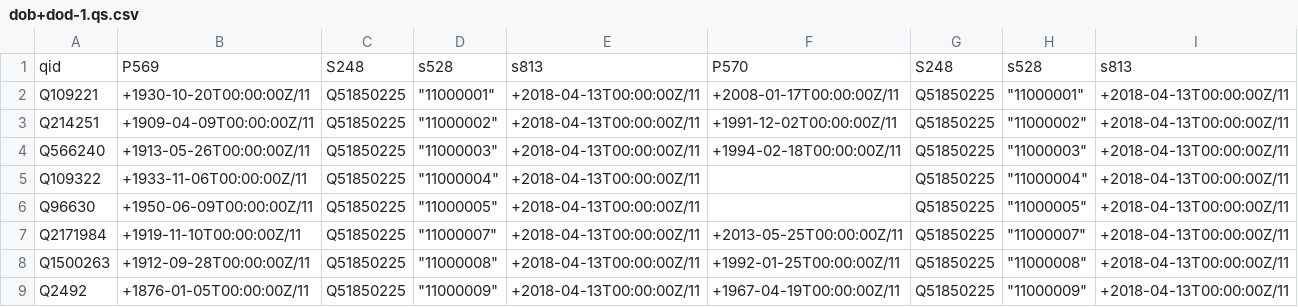
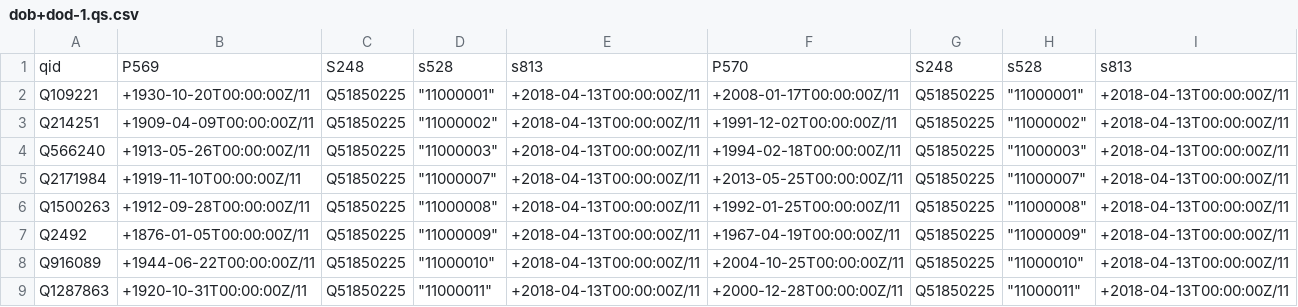
Before and after one commit to lucaswerkmeister/bundestag, a CSV file: dob+dod-1.qs.csv, drawn as a sheet; only a part is shown; the shorter side is filled out with more unchanged rows; the diff covers the shown part only; the diff names each change by its address in the sheet, - before the commit and + after, or states it on an @@ line.

```diff
--- a/dob+dod-1.qs.csv
+++ b/dob+dod-1.qs.csv
-row 5: Q109322 | +1933-11-06T00:00:00Z/11 | Q51850225 | "11000004" | +2018-04-13T00:00:00Z/11 |  | Q51850225 | "11000004" | +2018-04-13T00:00:00Z/11
-row 6: Q96630 | +1950-06-09T00:00:00Z/11 | Q51850225 | "11000005" | +2018-04-13T00:00:00Z/11 |  | Q51850225 | "11000005" | +2018-04-13T00:00:00Z/11
```
Also changed, not shown: 11 removed rows elsewhere in this file, 1 other file.
